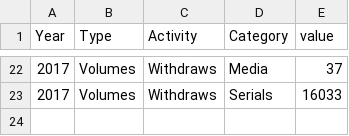
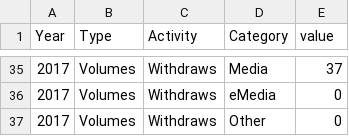
Before and after one commit to aglerum/catstats, a CSV file: data/activities_2017_sankey.csv, drawn as a sheet; only a part is shown, gaps mark what is left out; the diff covers the shown part only.

Commit message:
Re-ordered Category values

```diff
--- a/data/activities_2017_sankey.csv
+++ b/data/activities_2017_sankey.csv
@@ -22,2 +35,3 @@ Year,Type,Activity,Category,value
 2017,Volumes,Withdraws,Media,37
-2017,Volumes,Withdraws,Serials,16033
+2017,Volumes,Withdraws,eMedia,0
+2017,Volumes,Withdraws,Other,0
```
Also changed, not shown: 13 added rows, 6 moved rows and 2 edited cells elsewhere in this file, data/activities_2018_sankey.csv.
